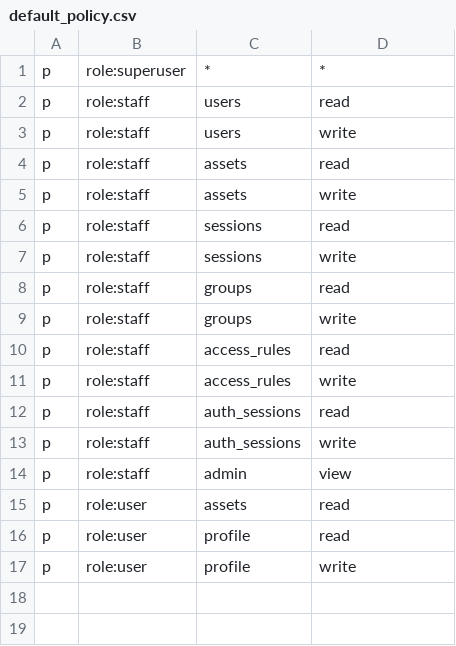
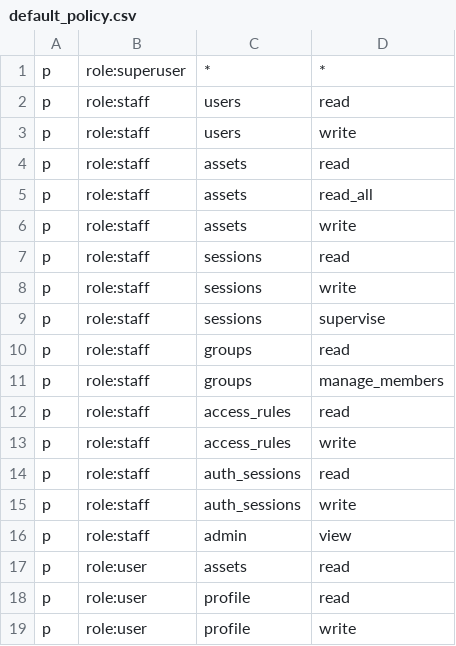
Before and after one commit to rbenaley/Vauban, a CSV file: config/access/default_policy.csv, drawn as a sheet.

Commit message:
refactor(auth): eradicate is_superuser/is_staff handler gates via fine-grained Casbin perms
Replaces every server-side auth_user.is_superuser / is_staff authorization
check in vauban-web handlers with PermissionContext.<resource>_<action>,
backed by 5 new Casbin permissions: assets:read_all, groups:manage_members,
sessions:supervise, sessions:bypass_access_rules, users:manage_admins.
groups:write is tightened to superuser-only (CRUD vs membership split).

- Extends default_policy.csv and PermissionContext (15 -> 20 parallel checks)
- Inlines require_staff into per-handler perms.x gates + AppError::forbidden
- Migrates api/{assets,sessions,...}, web/{ssh,groups,users,...}, websocket
- Adds check_no_handler_role_gates.sh lint with // allow-role-gate: allowlist
  (legitimate JWT/template/DB passthroughs explicitly annotated)
- Extends permissions_test.rs with TRACKED_PERMS=20, role matrix, policy/code
  drift test, and 4 new negative-case tests
- Adds 7 handler-by-handler integration tests (api + web suites)
- Updates IAM architecture doc

CI: workspace tests 4844 passed, vauban-proxy-rdp 126 passed, both lints green.

```diff
--- a/config/access/default_policy.csv
+++ b/config/access/default_policy.csv
@@ -4,2 +4,3 @@ p, role:staff, users, write
 p, role:staff, assets, read
+p, role:staff, assets, read_all
 p, role:staff, assets, write
@@ -7,4 +8,5 @@ p, role:staff, sessions, read
 p, role:staff, sessions, write
+p, role:staff, sessions, supervise
 p, role:staff, groups, read
-p, role:staff, groups, write
+p, role:staff, groups, manage_members
 p, role:staff, access_rules, read
```
Also changed, not shown: 27 other files.
